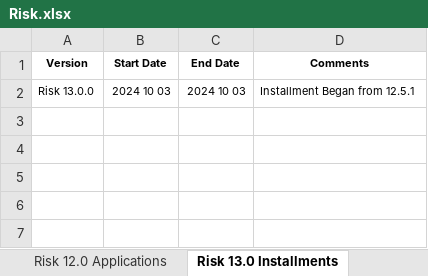
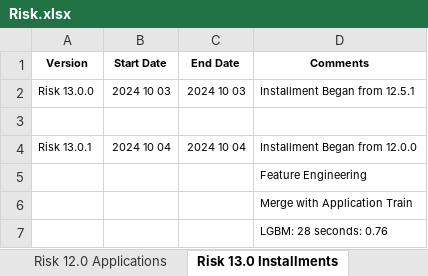
Before and after one commit to KevinNourian/Risk, an Excel workbook: Risk.xlsx, sheet Risk 13.0 Installments, drawn as a sheet; values as stored, in another font and other column widths than the file's, no borders; the diff names each change by its address in the sheet, - before the commit and + after, or states it on an @@ line.

```diff
--- a/Risk.xlsx (sheet Risk 13.0 Installments)
+++ b/Risk.xlsx (sheet Risk 13.0 Installments)
+row 3: (empty)
+row 4: Risk 13.0.1 | 2024 10 04 | 2024 10 04 | Installment Began from 12.0.0
+row 5:  |  |  | Feature Engineering
+row 6:  |  |  | Merge with Application Train
+row 7:  |  |  | LGBM: 28 seconds: 0.76
```
Also changed, not shown: sheet Risk 8.0 Elimination, sheet Project, sheet Risk 5.0 Engineering, other sheet tabs, 2 other files.
